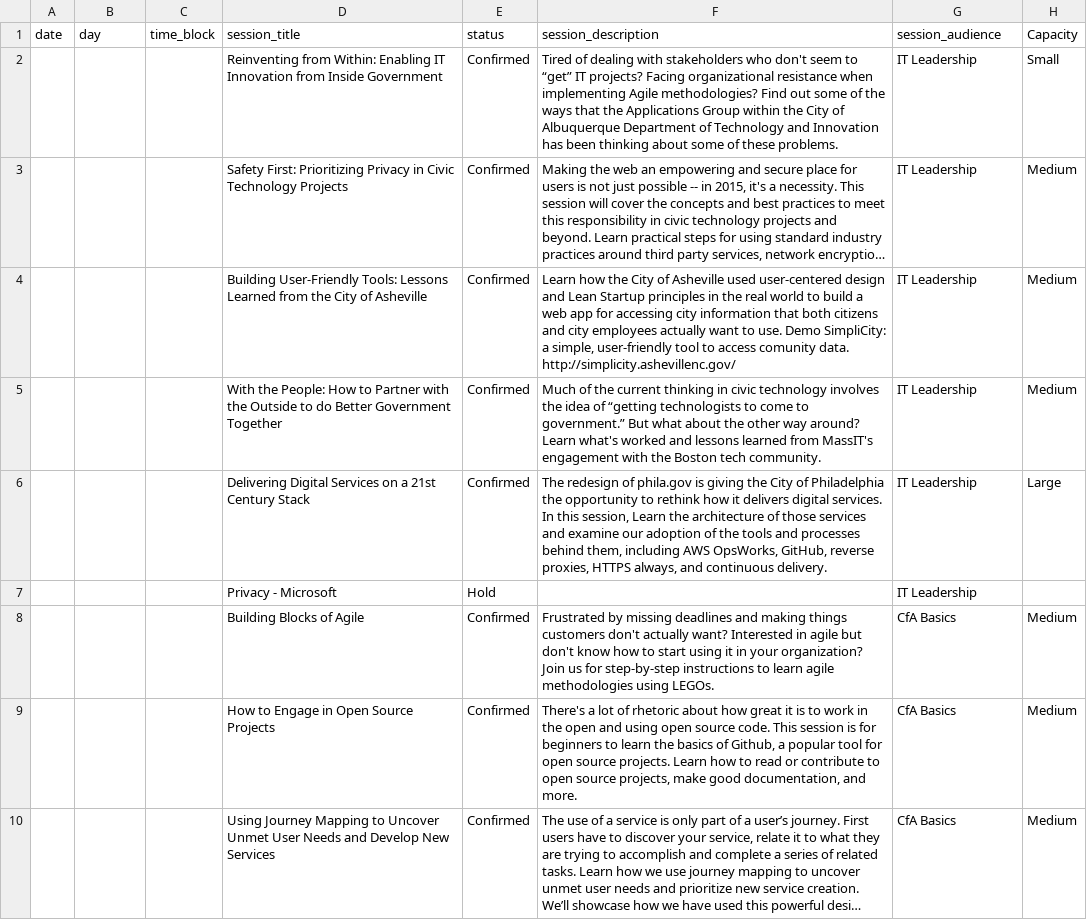
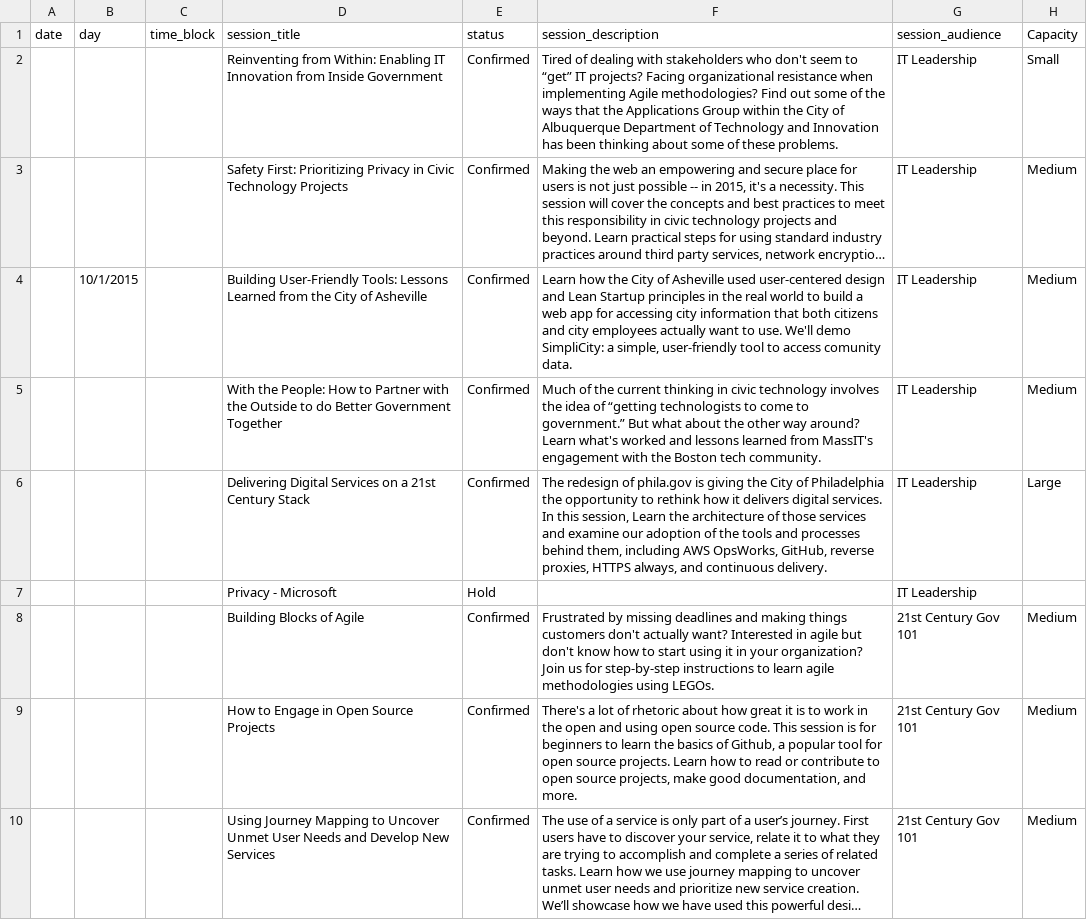
Before and after one commit to codeforamerica/codeforamerica.org-archive, a CSV file: _data/summit_breakouts.csv, drawn as a sheet; only a part is shown; long unchanged cells end in …; the diff covers the shown part only; the diff names each change by its address in the sheet, - before the commit and + after, or states it on an @@ line.

Commit message:
Update to use audiences from spreadsheet, update breakouts

```diff
--- a/_data/summit_breakouts.csv
+++ b/_data/summit_breakouts.csv
-B4 (day): (empty)
+B4 (day): 10/1/2015
-F4 (session_description): …to use. Demo SimpliCity: a simple, user-friendly tool to access comunity data. http://simplicity.ashevillenc.gov/
+F4 (session_description): …to use. We'll demo SimpliCity: a simple, user-friendly tool to access comunity data.
-G8:G10 (session_audience): CfA Basics
+G8:G10 (session_audience): 21st Century Gov 101
```
Also changed, not shown: 44 edited cells elsewhere in this file, 2 other files.
